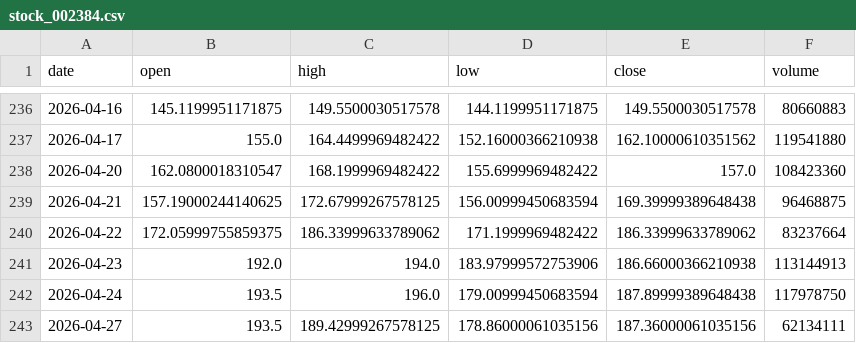
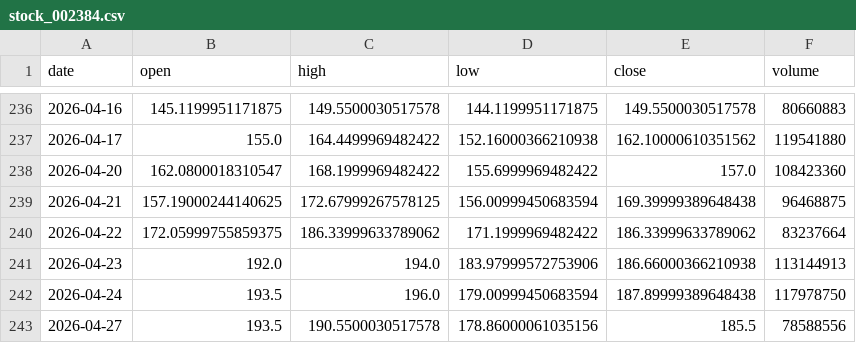
Before and after one commit to Luo923/stock-data-fetcher, a CSV file: data/stock_002384.csv, drawn as a sheet; only a part is shown, gaps mark what is left out.

```diff
--- a/data/stock_002384.csv
+++ b/data/stock_002384.csv
@@ -242,2 +242,2 @@ date,open,high,low,close,volume
 2026-04-24,193.5,196.0,179.00999450683594,187.89999389648438,117978750
-2026-04-27,193.5,189.42999267578125,178.86000061035156,187.36000061035156,62134111
+2026-04-27,193.5,190.5500030517578,178.86000061035156,185.5,78588556
```
Also changed, not shown: data/stock_002008.csv, data/stock_300964.csv, 37 other files.
